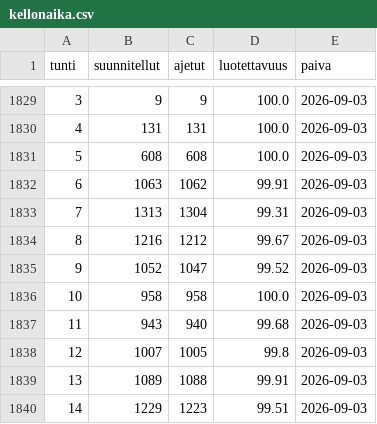
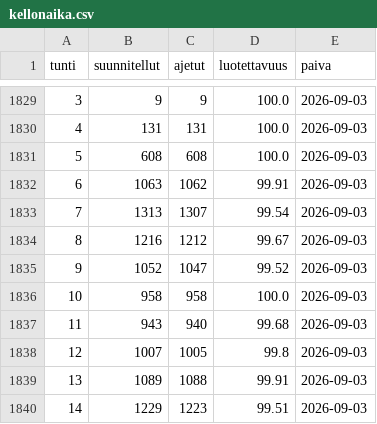
Before and after one commit to villeuusirauva-create/hsl-luotettavuus, a CSV file: tulokset/kellonaika.csv, drawn as a sheet; only a part is shown, gaps mark what is left out.

```diff
--- a/tulokset/kellonaika.csv
+++ b/tulokset/kellonaika.csv
@@ -1832,3 +1832,3 @@
 6,1063,1062,99.91,2026-09-03
-7,1313,1304,99.31,2026-09-03
+7,1313,1307,99.54,2026-09-03
 8,1216,1212,99.67,2026-09-03
```
Also changed, not shown: tulokset/linjat_2026-09-03.csv, tulokset/operaattorit_2026-09-03.csv, 5 other files.
